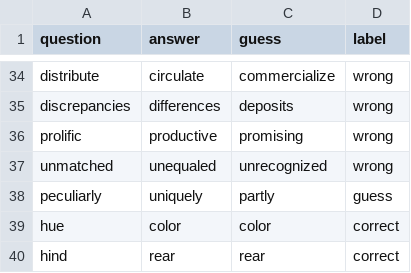
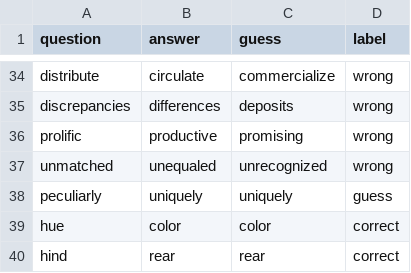
Before and after one commit to d-rossi/COMP-472-MiniProject3, a CSV file: glove-twitter-50-details.csv, drawn as a sheet; only a part is shown, gaps mark what is left out.

```diff
--- a/glove-twitter-50-details.csv
+++ b/glove-twitter-50-details.csv
@@ -37,3 +37,3 @@ prolific,productive,promising,wrong
 unmatched,unequaled,unrecognized,wrong
-peculiarly,uniquely,partly,guess
+peculiarly,uniquely,uniquely,guess
 hue,color,color,correct
```
Also changed, not shown: word2vec-google-news-300-details.csv, 2 other files.
